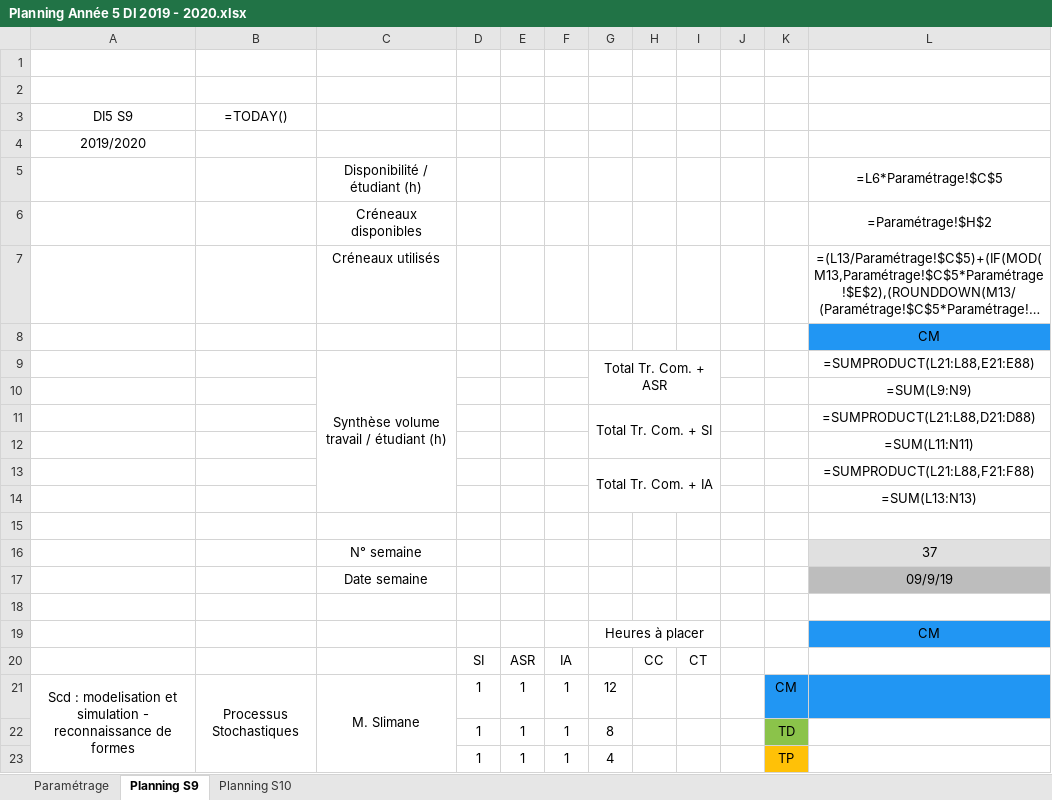
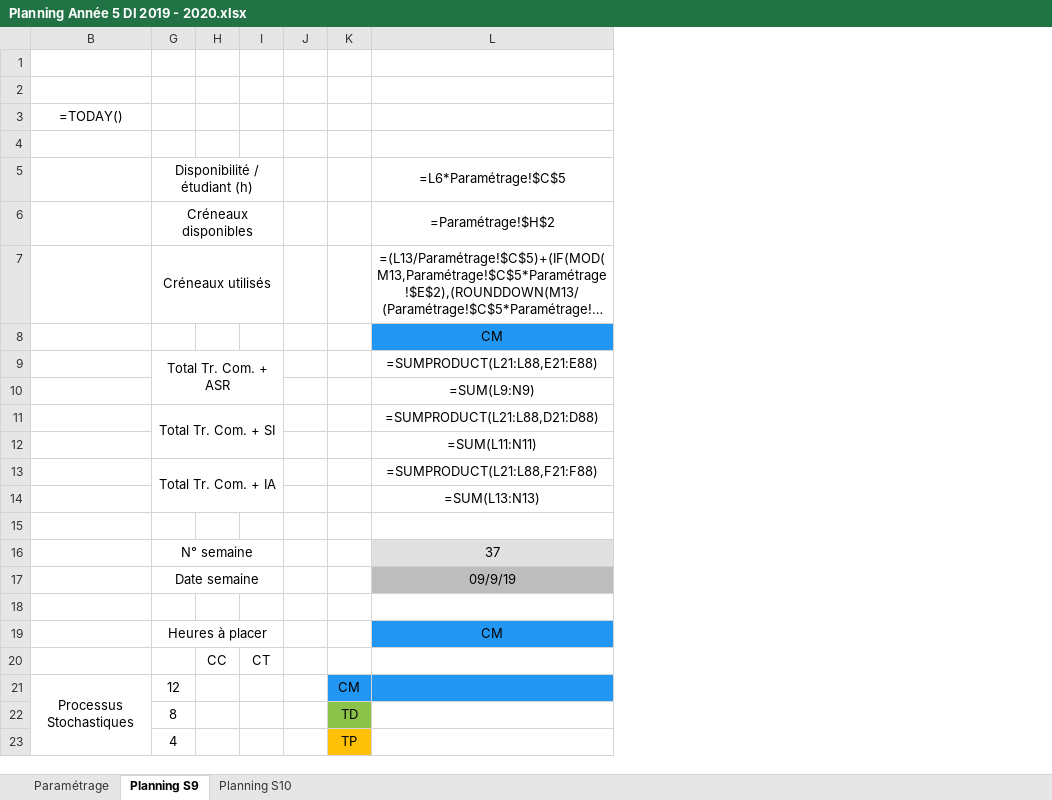
Before and after one commit to PierHugo/FondDePlanning, an Excel workbook: app/Planning Année 5 DI 2019 - 2020.xlsx, sheet Planning S9, drawn as a sheet; only a part is shown; long unchanged cells end in …; values as stored, in another font and other column widths than the file's, no borders; formulas without a stored value are shown as written; conditional formats not drawn; the diff names each change by its address in the sheet, - before the commit and + after, or states it on an @@ line.

```diff
--- a/app/Planning Année 5 DI 2019 - 2020.xlsx (sheet Planning S9)
+++ b/app/Planning Année 5 DI 2019 - 2020.xlsx (sheet Planning S9)
@@ column A hidden, rows 3-21: DI5 S9 | 2019/2020 |  |  |  |  |  |  |  |  |  |  |  |  |  |  |  |  | Scd : modelisation et simulation - reconnaissance de formes @@
@@ column C hidden, rows 5-21: Disponibilité / étudiant (h) | Créneaux disponibles | Créneaux utilisés |  | Synthèse volume travail / étudiant (h) |  |  |  |  |  |  | N° semaine | Date semaine |  |  |  | M. Slimane @@
@@ column D hidden, rows 20-23: SI | 1 | 1 | 1 @@
@@ column E hidden, rows 20-23: ASR | 1 | 1 | 1 @@
@@ column F hidden, rows 20-23: IA | 1 | 1 | 1 @@
-G5: (empty)
+G5: Disponibilité / étudiant (h)
+G5:I5 merged
-G6: (empty)
+G6: Créneaux disponibles
+G6:I6 merged
-G7: (empty)
+G7: Créneaux utilisés
+G7:I7 merged
-G16: (empty)
+G16: N° semaine
+G16:I16 merged
-G17: (empty)
+G17: Date semaine
+G17:I17 merged
```
Also changed, not shown: sheet Planning S10, app/Planning Année 3 DI 2019 - 2020.xlsx, app/Planning Année 4 DI 2019 - 2020.xlsx, 7 other files.
